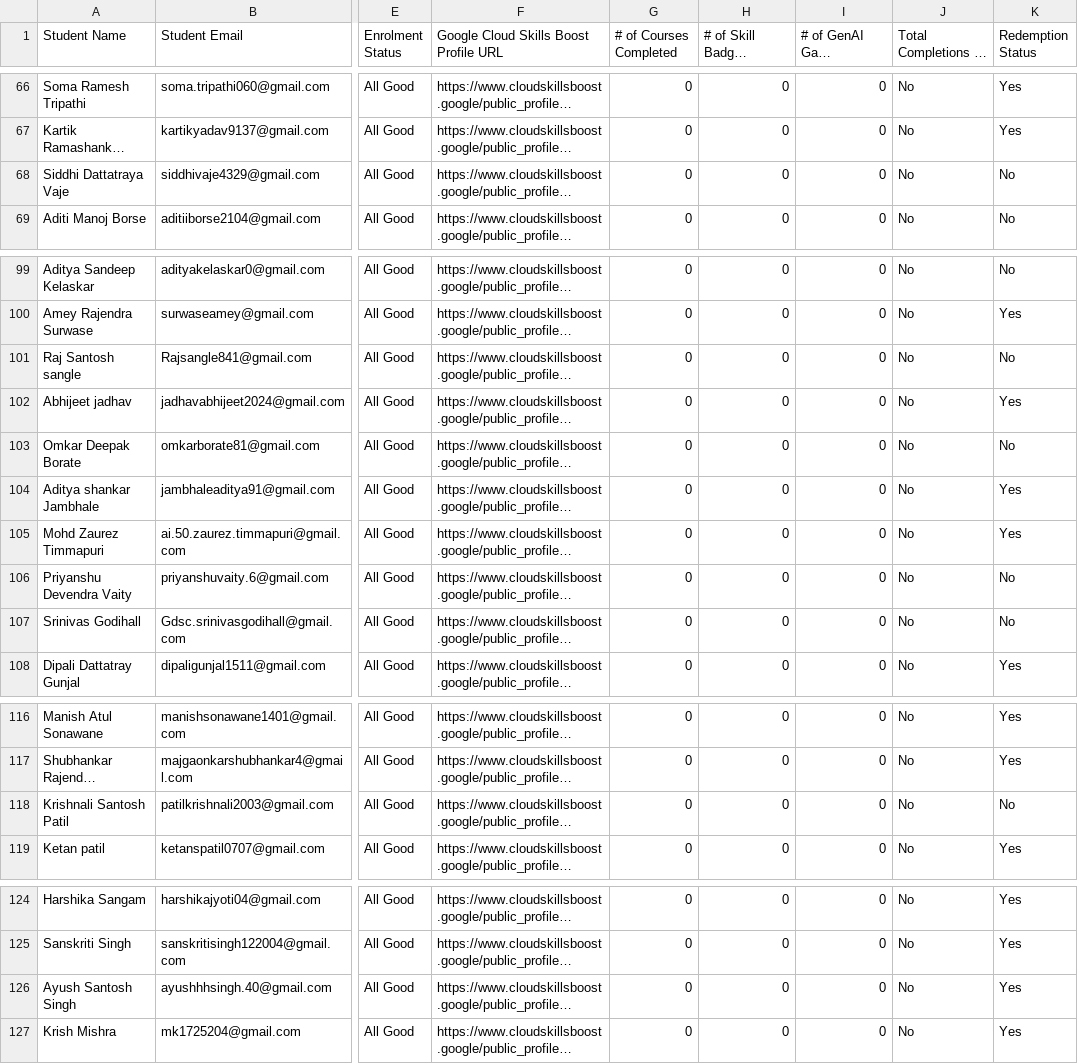
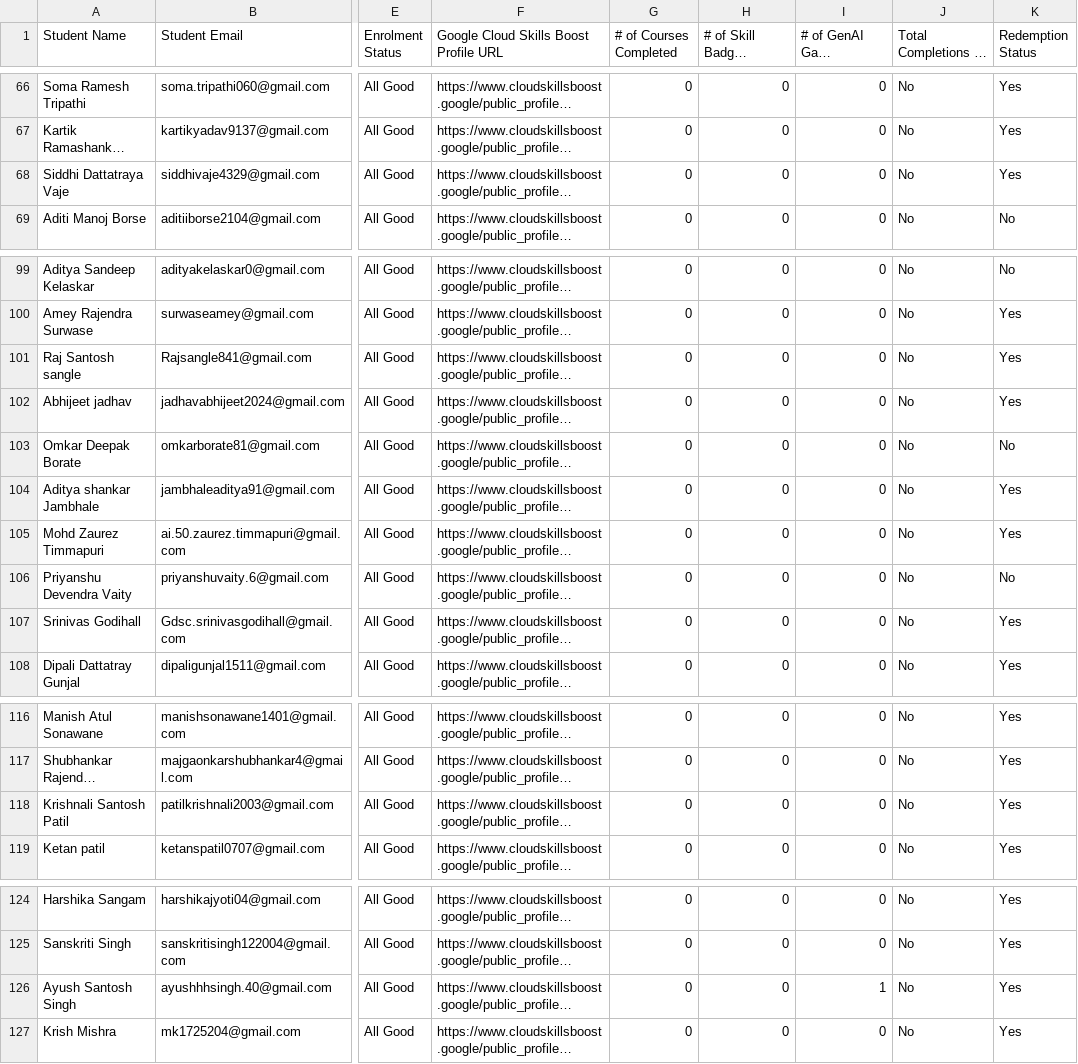
Before and after one commit to adi50920/CloudLeaderboard, a CSV file: public/csv/test.csv, drawn as a sheet; only a part is shown, gaps mark what is left out; long unchanged cells end in …; the diff covers the shown part only; the diff names each change by its address in the sheet, - before the commit and + after, or states it on an @@ line.

```diff
--- a/public/csv/test.csv
+++ b/public/csv/test.csv
-K68 (Redemption Status): No
+K68 (Redemption Status): Yes
-K101 (Redemption Status): No
+K101 (Redemption Status): Yes
-K107 (Redemption Status): No
+K107 (Redemption Status): Yes
-K118 (Redemption Status): No
+K118 (Redemption Status): Yes
-I126 (# of GenAI Game Completed): 0
+I126 (# of GenAI Game Completed): 1
```
Also changed, not shown: 10 edited cells elsewhere in this file.
